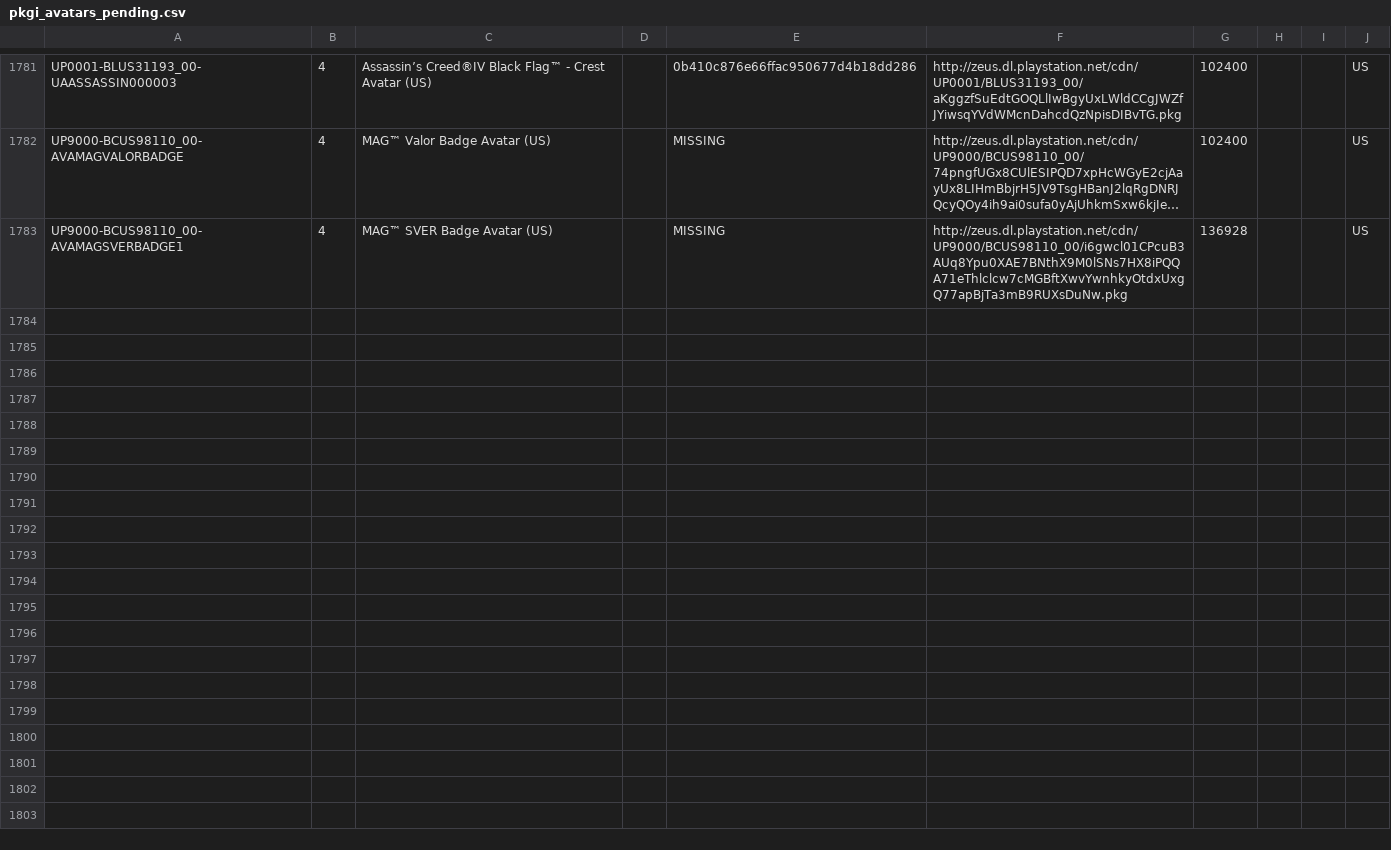
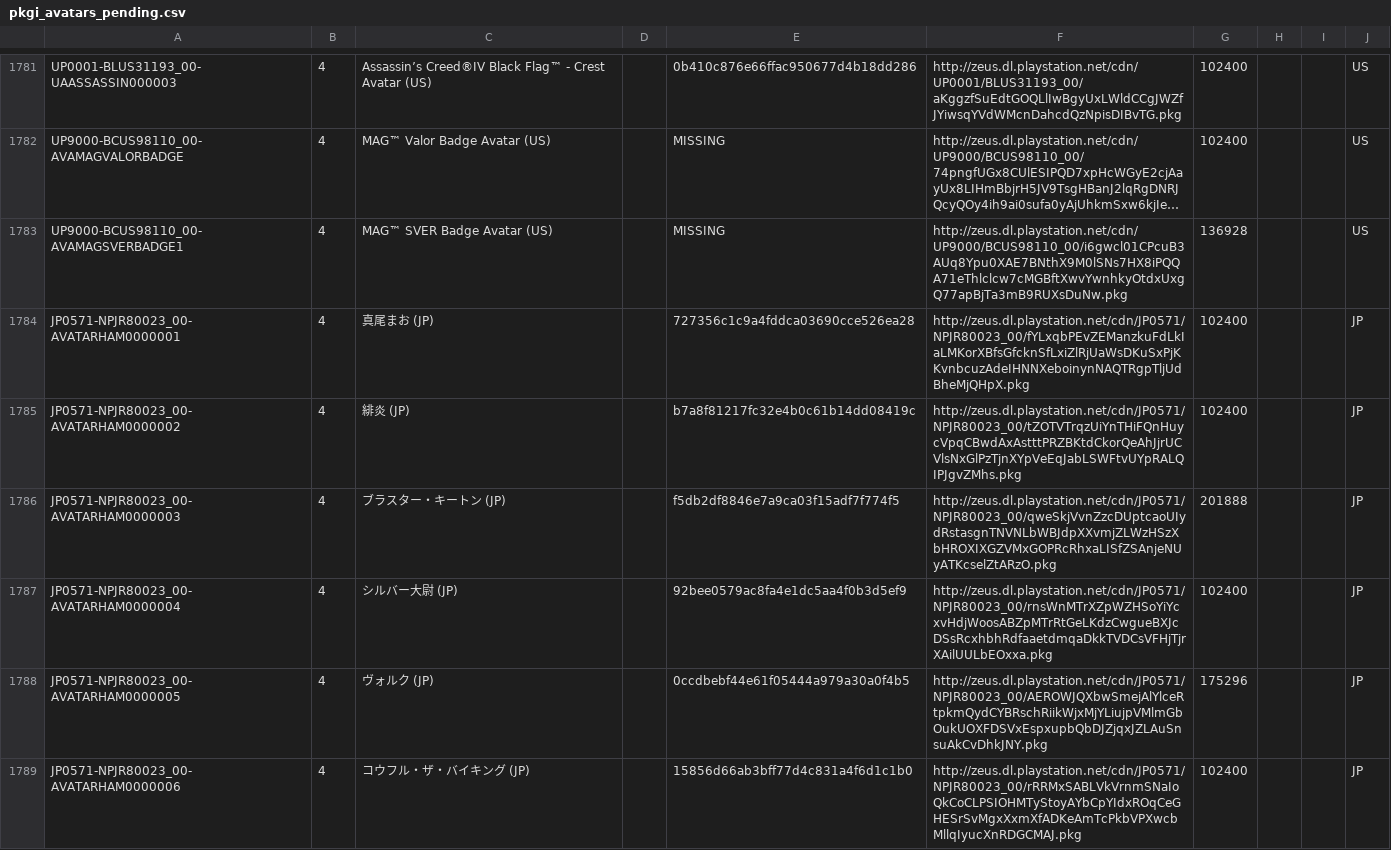
Before and after one commit to jy95/pkgi-ps3-nopaystation, a CSV file: output/pkgi_avatars_pending.csv, drawn as a sheet; only a part is shown, gaps mark what is left out; long unchanged cells end in …; the diff covers the shown part only; the diff names each change by its address in the sheet, - before the commit and + after, or states it on an @@ line.

```diff
--- a/output/pkgi_avatars_pending.csv
+++ b/output/pkgi_avatars_pending.csv
+row 1784: JP0571-NPJR80023_00-AVATARHAM0000001 | 4 | 真尾まお (JP) |  | 727356c1c9a4fddca03690cce526ea28 | http://zeus.dl.playstation.net/cdn/JP0571/NPJR80023_00/fYLxqbPEvZEManzkuFdLkIaLMKorXBfsGfcknSfLxiZlRjUaWsDKuSxPjKKvnbcuzAdeIHNNXeboinynNAQTRgpTljUdBheMjQHpX.pkg | 102400 |  |  | JP
+row 1785: JP0571-NPJR80023_00-AVATARHAM0000002 | 4 | 緋炎 (JP) |  | b7a8f81217fc32e4b0c61b14dd08419c | http://zeus.dl.playstation.net/cdn/JP0571/NPJR80023_00/tZOTVTrqzUiYnTHiFQnHuycVpqCBwdAxAstttPRZBKtdCkorQeAhJjrUCVlsNxGlPzTjnXYpVeEqJabLSWFtvUYpRALQIPJgvZMhs.pkg | 102400 |  |  | JP
+row 1786: JP0571-NPJR80023_00-AVATARHAM0000003 | 4 | ブラスター・キートン (JP) |  | f5db2df8846e7a9ca03f15adf7f774f5 | http://zeus.dl.playstation.net/cdn/JP0571/NPJR80023_00/qweSkjVvnZzcDUptcaoUIydRstasgnTNVNLbWBJdpXXvmjZLWzHSzXbHROXIXGZVMxGOPRcRhxaLISfZSAnjeNUyATKcselZtARzO.pkg | 201888 |  |  | JP
+row 1787: JP0571-NPJR80023_00-AVATARHAM0000004 | 4 | シルバー大尉 (JP) |  | 92bee0579ac8fa4e1dc5aa4f0b3d5ef9 | http://zeus.dl.playstation.net/cdn/JP0571/NPJR80023_00/rnsWnMTrXZpWZHSoYiYcxvHdjWoosABZpMTrRtGeLKdzCwgueBXJcDSsRcxhbhRdfaaetdmqaDkkTVDCsVFHjTjrXAilUULbEOxxa.pkg | 102400 |  |  | JP
+row 1788: JP0571-NPJR80023_00-AVATARHAM0000005 | 4 | ヴォルク (JP) |  | 0ccdbebf44e61f05444a979a30a0f4b5 | http://zeus.dl.playstation.net/cdn/JP0571/NPJR80023_00/AEROWJQXbwSmejAlYlceRtpkmQydCYBRschRiikWjxMjYLiujpVMlmGbOukUOXFDSVxEspxupbQbDJZjqxJZLAuSnsuAkCvDhkJNY.pkg | 175296 |  |  | JP
+row 1789: JP0571-NPJR80023_00-AVATARHAM0000006 | 4 | コウフル・ザ・バイキング (JP) |  | 15856d66ab3bff77d4c831a4f6d1c1b0 | http://zeus.dl.playstation.net/cdn/JP0571/NPJR80023_00/rRRMxSABLVkVrnmSNaIoQkCoCLPSIOHMTyStoyAYbCpYIdxROqCeGHESrSvMgxXxmXfADKeAmTcPkbVPXwcbMllqIyucXnRDGCMAJ.pkg | 102400 |  |  | JP
```
Also changed, not shown: 5 added rows elsewhere in this file, input/pending_PS3_AVATARS.tsv, 1 other file.
